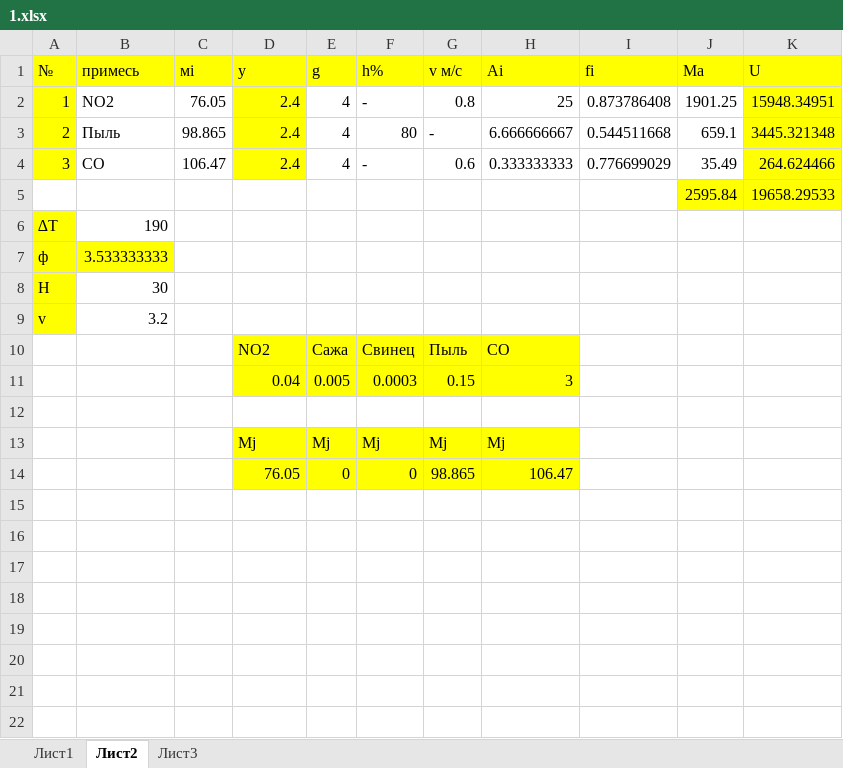
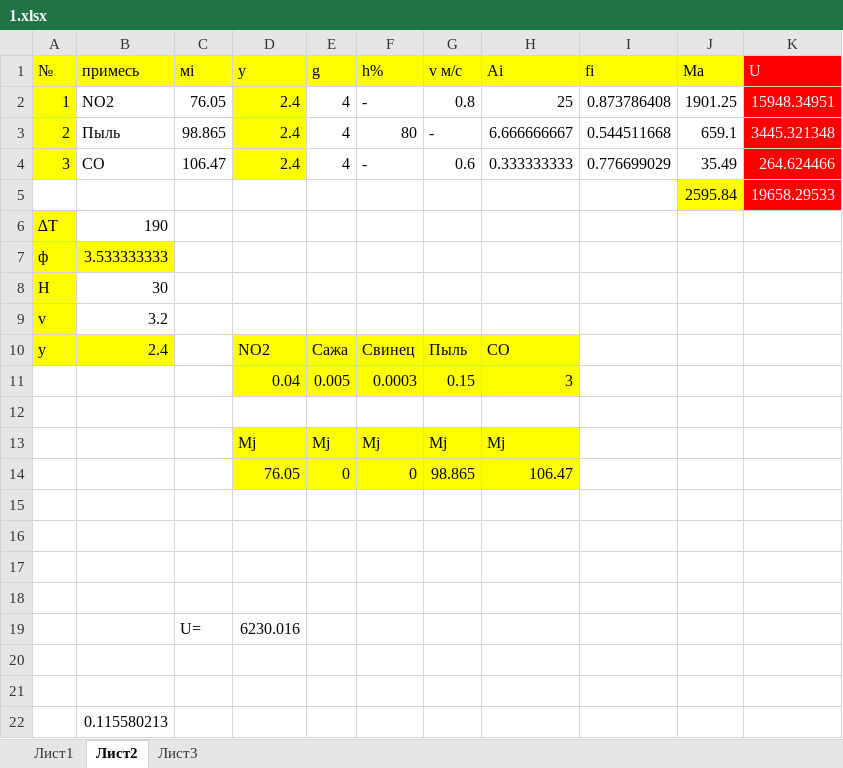
Before and after one commit to semenovMaksWeb/biti, an Excel workbook: 8семестр/Экология/1.xlsx, sheet Лист2, drawn as a sheet; values as stored, in another font and other column widths than the file's, no borders; charts and pictures not drawn; the diff names each change by its address in the sheet, - before the commit and + after, or states it on an @@ line.

```diff
--- a/8семестр/Экология/1.xlsx (sheet Лист2)
+++ b/8семестр/Экология/1.xlsx (sheet Лист2)
@@ K1:K5 fill: #FFFF00 → #FF0000, text colour: black → #FFFFFF @@
-A10 (№): (empty)
+A10 (№): y
-A10:B10 fill: none
+A10:B10 fill: #FFFF00
-B10 (примесь): (empty)
+B10 (примесь): 2.4
+row 15: (empty)
+row 16: (empty)
+row 17: (empty)
+row 18: (empty)
+row 19:  |  | U= | 6230.016
+row 20: (empty)
+row 21: (empty)
+row 22:  | 0.115580213
```
Also changed, not shown: 3 other files.
